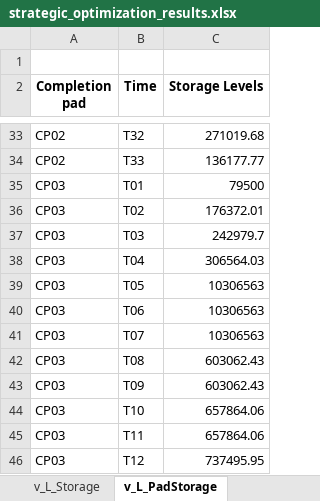
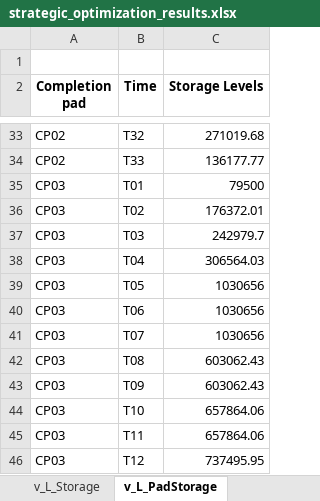
Before and after one commit to project-pareto/project-pareto, an Excel workbook: examples/example-1/strategic_optimization_results.xlsx, sheet v_L_PadStorage, drawn as a sheet; only a part is shown, gaps mark what is left out; values as stored, in another font and other column widths than the file's, no borders; the diff names each change by its address in the sheet, - before the commit and + after, or states it on an @@ line.

```diff
--- a/examples/example-1/strategic_optimization_results.xlsx (sheet v_L_PadStorage)
+++ b/examples/example-1/strategic_optimization_results.xlsx (sheet v_L_PadStorage)
-C39:C41 (Storage Levels): 10306563
+C39:C41 (Storage Levels): 1030656
```
Also changed, not shown: 2 other files.
